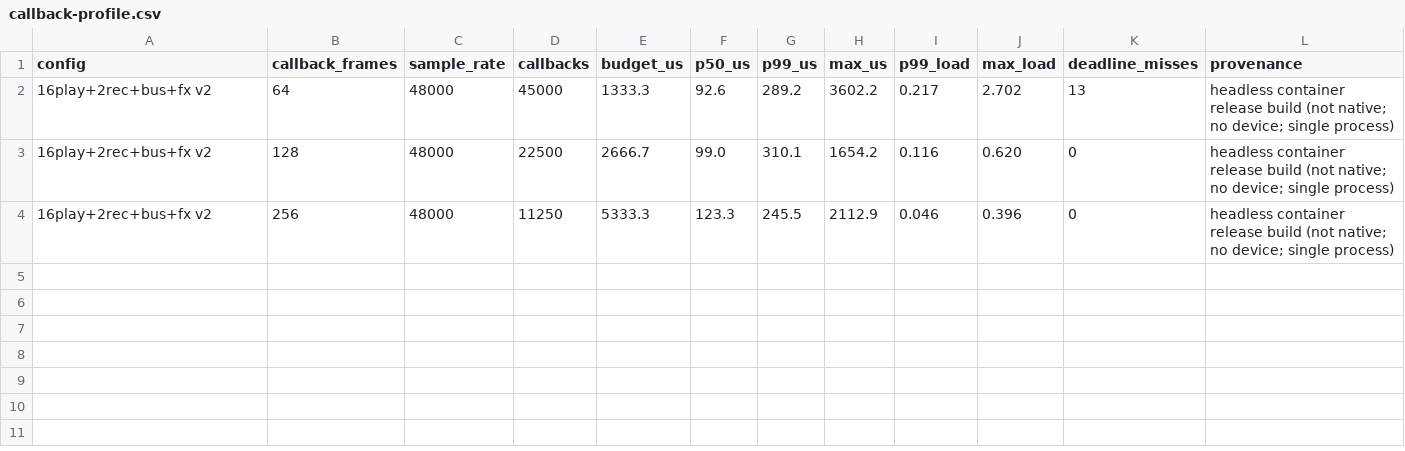
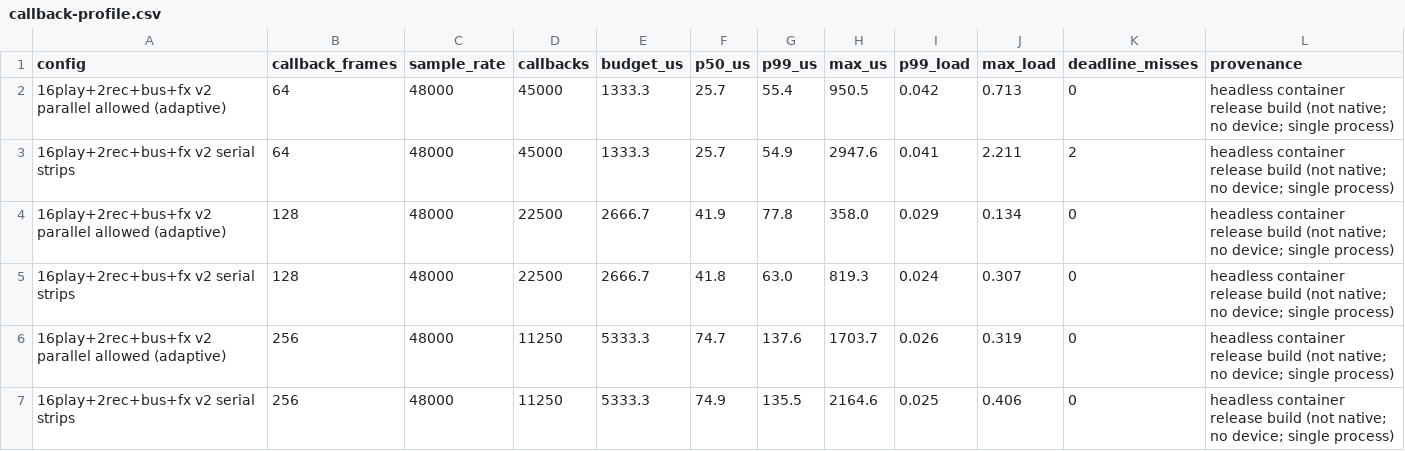
Before and after one commit to soundwave-machine-learning/SML-Pro-Tools, a CSV file: docs/evidence/sprint_04/callback-profile.csv, drawn as a sheet.

```diff
--- a/docs/evidence/sprint_04/callback-profile.csv
+++ b/docs/evidence/sprint_04/callback-profile.csv
@@ -1,4 +1,7 @@
 config,callback_frames,sample_rate,callbacks,budget_us,p50_us,p99_us,max_us,p99_load,max_load,deadline_misses,provenance
-16play+2rec+bus+fx v2,64,48000,45000,1333.3,92.6,289.2,3602.2,0.217,2.702,13,headless container release build (not native; no device; single process)
-16play+2rec+bus+fx v2,128,48000,22500,2666.7,99.0,310.1,1654.2,0.116,0.620,0,headless container release build (not native; no device; single process)
-16play+2rec+bus+fx v2,256,48000,11250,5333.3,123.3,245.5,2112.9,0.046,0.396,0,headless container release build (not native; no device; single process)
+16play+2rec+bus+fx v2 parallel allowed (adaptive),64,48000,45000,1333.3,25.7,55.4,950.5,0.042,0.713,0,headless container release build (not native; no device; single process)
+16play+2rec+bus+fx v2 serial strips,64,48000,45000,1333.3,25.7,54.9,2947.6,0.041,2.211,2,headless container release build (not native; no device; single process)
+16play+2rec+bus+fx v2 parallel allowed (adaptive),128,48000,22500,2666.7,41.9,77.8,358.0,0.029,0.134,0,headless container release build (not native; no device; single process)
+16play+2rec+bus+fx v2 serial strips,128,48000,22500,2666.7,41.8,63.0,819.3,0.024,0.307,0,headless container release build (not native; no device; single process)
+16play+2rec+bus+fx v2 parallel allowed (adaptive),256,48000,11250,5333.3,74.7,137.6,1703.7,0.026,0.319,0,headless container release build (not native; no device; single process)
+16play+2rec+bus+fx v2 serial strips,256,48000,11250,5333.3,74.9,135.5,2164.6,0.025,0.406,0,headless container release build (not native; no device; single process)
```
Also changed, not shown: 15 other files.
